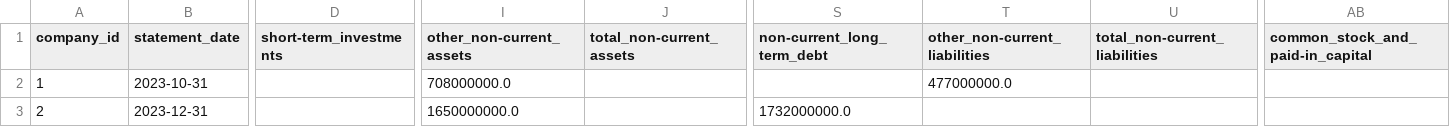
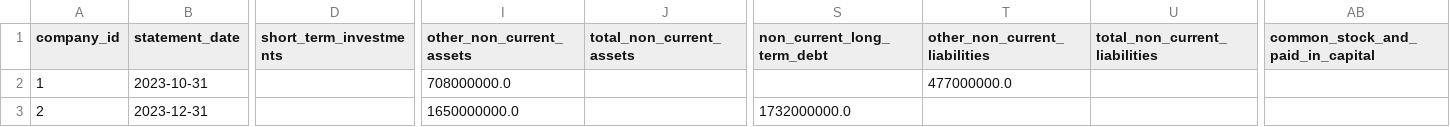
Before and after one commit to teofiloxyz/public-firms-financials, a CSV file: data/balance_sheets_fact.csv, drawn as a sheet; only a part is shown, gaps mark what is left out; the diff names each change by its address in the sheet, - before the commit and + after, or states it on an @@ line.

```diff
--- a/data/balance_sheets_fact.csv
+++ b/data/balance_sheets_fact.csv
-D1: short-term_investments
+D1: short_term_investments
-I1: other_non-current_assets
+I1: other_non_current_assets
-J1: total_non-current_assets
+J1: total_non_current_assets
-S1: non-current_long_term_debt
+S1: non_current_long_term_debt
-T1: other_non-current_liabilities
+T1: other_non_current_liabilities
-U1: total_non-current_liabilities
+U1: total_non_current_liabilities
-AB1: common_stock_and_paid-in_capital
+AB1: common_stock_and_paid_in_capital
```
Also changed, not shown: data/cashflow_statements_fact.csv, data/consolidated_operations_statements_fact.csv.
